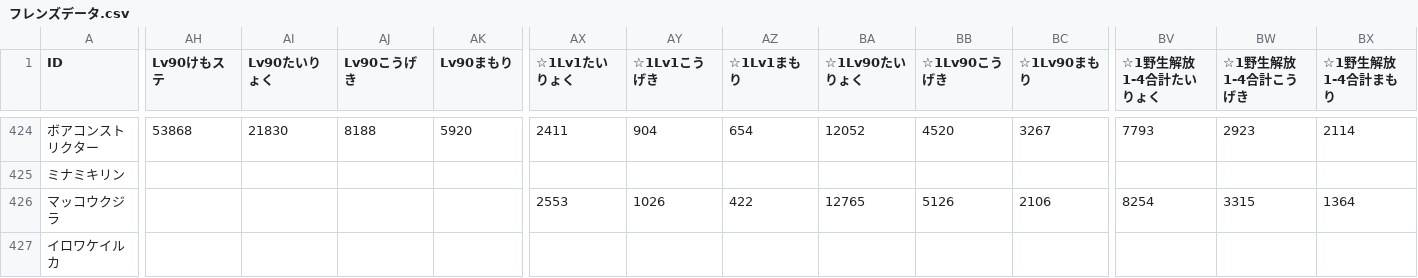
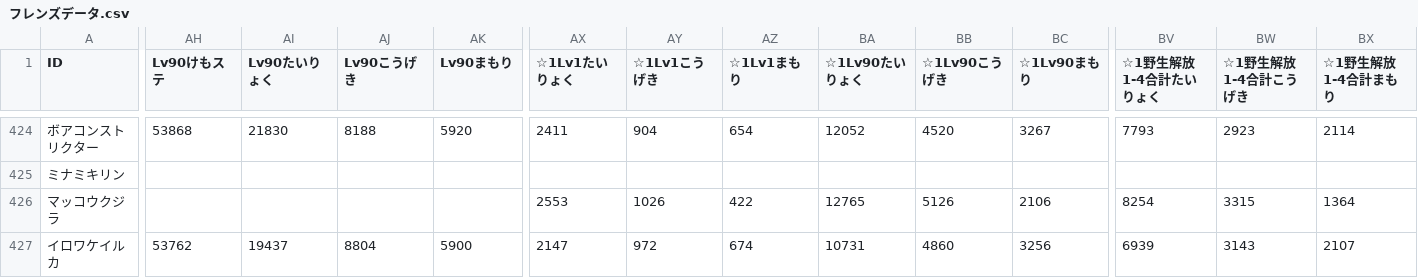
Before and after one commit to reamkf/wiki-nanodesu, a CSV file: csv/フレンズデータ.csv, drawn as a sheet; only a part is shown, gaps mark what is left out; the diff names each change by its address in the sheet, - before the commit and + after, or states it on an @@ line.

Commit message:
Import CSV from Google Sheets on 2025-08-21 20:59:50

```diff
--- a/csv/フレンズデータ.csv
+++ b/csv/フレンズデータ.csv
-AH427 (Lv90けもステ): (empty)
+AH427 (Lv90けもステ): 53762
-AI427 (Lv90たいりょく): (empty)
+AI427 (Lv90たいりょく): 19437
-AJ427 (Lv90こうげき): (empty)
+AJ427 (Lv90こうげき): 8804
-AK427 (Lv90まもり): (empty)
+AK427 (Lv90まもり): 5900
-AX427 (☆1Lv1たいりょく): (empty)
+AX427 (☆1Lv1たいりょく): 2147
-AY427 (☆1Lv1こうげき): (empty)
+AY427 (☆1Lv1こうげき): 972
-AZ427 (☆1Lv1まもり): (empty)
+AZ427 (☆1Lv1まもり): 674
-BA427 (☆1Lv90たいりょく): (empty)
+BA427 (☆1Lv90たいりょく): 10731
-BB427 (☆1Lv90こうげき): (empty)
+BB427 (☆1Lv90こうげき): 4860
-BC427 (☆1Lv90まもり): (empty)
+BC427 (☆1Lv90まもり): 3256
-BV427 (☆1野生解放1-4合計たいりょく): (empty)
+BV427 (☆1野生解放1-4合計たいりょく): 6939
-BW427 (☆1野生解放1-4合計こうげき): (empty)
+BW427 (☆1野生解放1-4合計こうげき): 3143
-BX427 (☆1野生解放1-4合計まもり): (empty)
+BX427 (☆1野生解放1-4合計まもり): 2107
```
